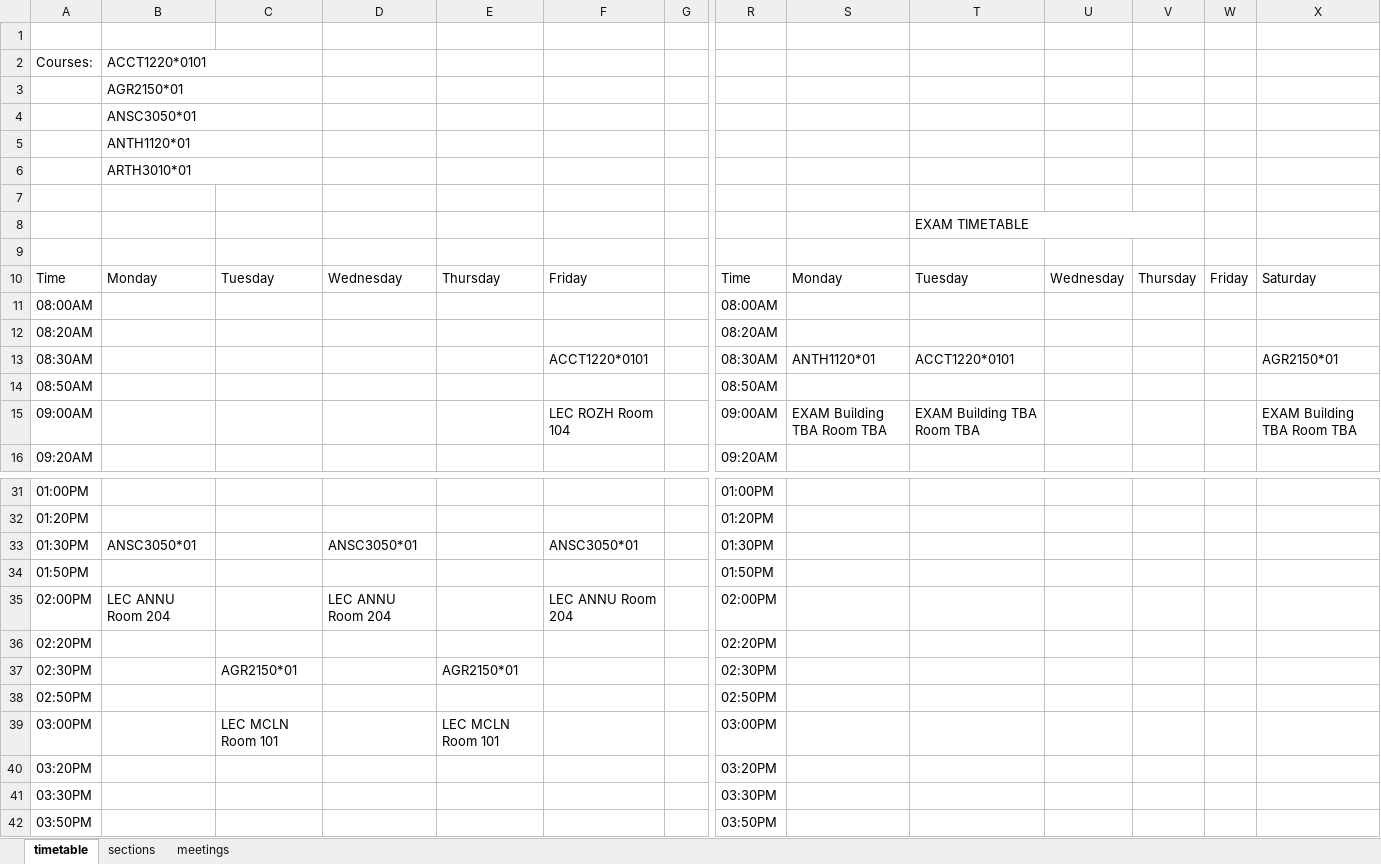
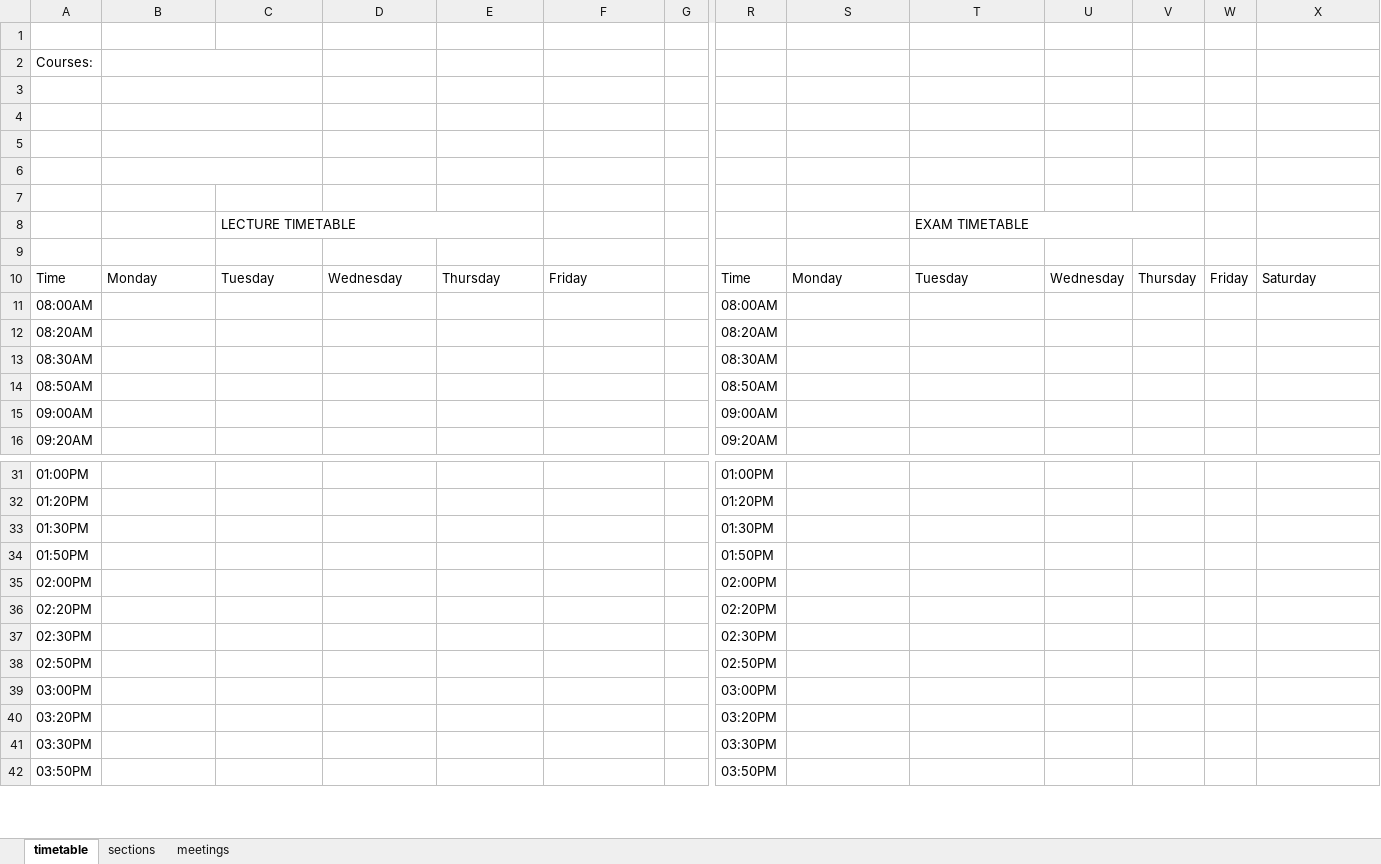
Before and after one commit to AJH914/cis3760, an Excel workbook: csv/scheduler.xlsm, sheet timetable, drawn as a sheet; only a part is shown, gaps mark what is left out; values as stored, in another font and other column widths than the file's, no cell formats; charts and pictures not drawn; removed rows and columns are numbered as before the commit, all else as after; rows hold the shown columns only; the diff covers the shown part only; the diff names each change by its address in the sheet, - before the commit and + after, or states it on an @@ line.

Commit message:
new excel file

```diff
--- a/csv/scheduler.xlsm (sheet timetable)
+++ b/csv/scheduler.xlsm (sheet timetable)
-B2: ACCT1220*0101
+B2: (empty)
-row 3:  | AGR2150*01
-row 4:  | ANSC3050*01
-row 5:  | ANTH1120*01
-row 6:  | ARTH3010*01
+B3:C3 merged
+B4:C4 merged
-T4: EXAM TIMETABLE
+T4: (empty)
-T8:V8 merged
+row 5: (empty)
+row 6: (empty)
+row 7: (empty)
+row 8:  |  | LECTURE TIMETABLE |  |  |  |  |  |  | EXAM TIMETABLE
-F13: ACCT1220*0101
+F13: (empty)
-S13: ANTH1120*01
+S13: (empty)
-T13: ACCT1220*0101
+T13: (empty)
-X13: AGR2150*01
+X13: (empty)
-F15: LEC ROZH Room 104
+F15: (empty)
-S15: EXAM Building TBA Room TBA
+S15: (empty)
-T15: EXAM Building TBA Room TBA
+T15: (empty)
-X15: EXAM Building TBA Room TBA
+X15: (empty)
-B33: ANSC3050*01
+B33: (empty)
-D33: ANSC3050*01
+D33: (empty)
-F33: ANSC3050*01
+F33: (empty)
-B35: LEC ANNU Room 204
+B35: (empty)
-D35: LEC ANNU Room 204
+D35: (empty)
-F35: LEC ANNU Room 204
+F35: (empty)
-C37: AGR2150*01
+C37: (empty)
-E37: AGR2150*01
+E37: (empty)
-C39: LEC MCLN Room 101
+C39: (empty)
-E39: LEC MCLN Room 101
+E39: (empty)
```
Also changed, not shown: 8 edited cells elsewhere in this sheet, cell formats, charts or pictures.
